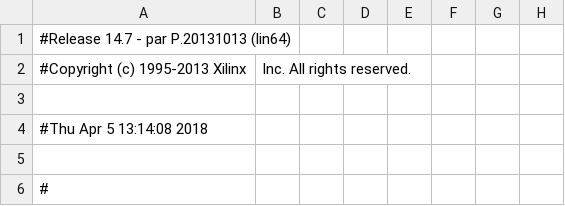
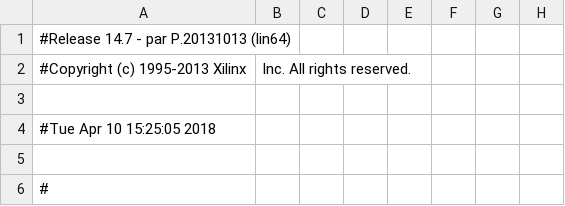
Before and after one commit to Lexuil/lm32-rubikbot, a CSV file: build/system-routed_pad.csv, drawn as a sheet; only a part is shown; the diff names each change by its address in the sheet, - before the commit and + after, or states it on an @@ line.

```diff
--- a/build/system-routed_pad.csv
+++ b/build/system-routed_pad.csv
-A4: #Thu Apr 5 13:14:08 2018
+A4: #Tue Apr 10 15:25:05 2018
```
Also changed, not shown: 35 other files.
